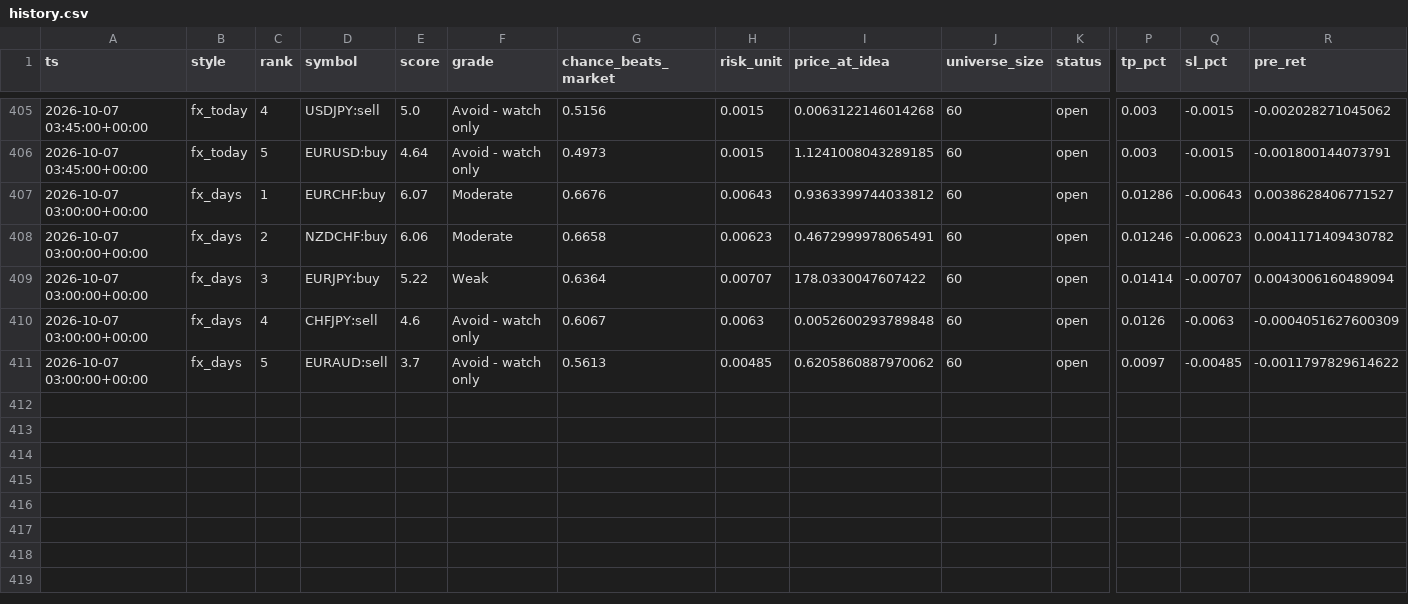
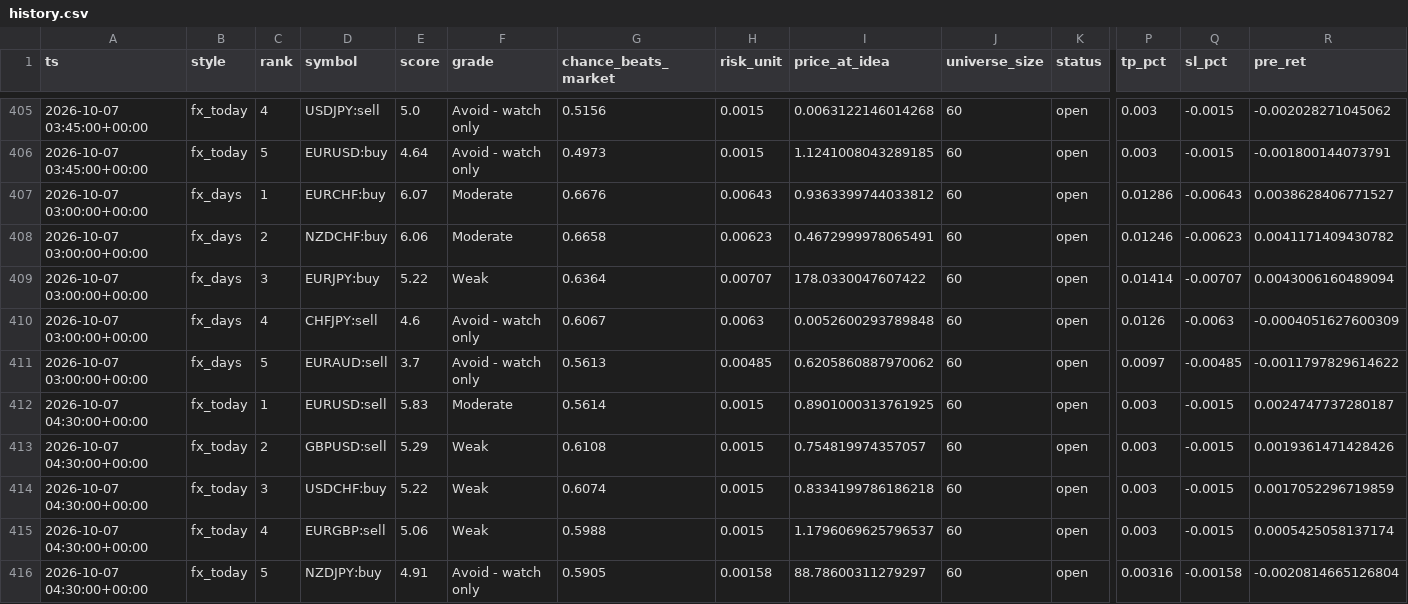
Before and after one commit to ljmacdonald/mempool-omega, a CSV file: state/fx/history.csv, drawn as a sheet; only a part is shown, gaps mark what is left out; rows hold the shown columns only; the diff names each change by its address in the sheet, - before the commit and + after, or states it on an @@ line.

```diff
--- a/state/fx/history.csv
+++ b/state/fx/history.csv
+row 412: 2026-10-07 04:30:00+00:00 | fx_today | 1 | EURUSD:sell | 5.83 | Moderate | 0.5614 | 0.0015 | 0.8901000313761925 | 60 | open | 0.003 | -0.0015 | 0.0024747737280187
+row 413: 2026-10-07 04:30:00+00:00 | fx_today | 2 | GBPUSD:sell | 5.29 | Weak | 0.6108 | 0.0015 | 0.754819974357057 | 60 | open | 0.003 | -0.0015 | 0.0019361471428426
+row 414: 2026-10-07 04:30:00+00:00 | fx_today | 3 | USDCHF:buy | 5.22 | Weak | 0.6074 | 0.0015 | 0.8334199786186218 | 60 | open | 0.003 | -0.0015 | 0.0017052296719859
+row 415: 2026-10-07 04:30:00+00:00 | fx_today | 4 | EURGBP:sell | 5.06 | Weak | 0.5988 | 0.0015 | 1.1796069625796537 | 60 | open | 0.003 | -0.0015 | 0.0005425058137174
+row 416: 2026-10-07 04:30:00+00:00 | fx_today | 5 | NZDJPY:buy | 4.91 | Avoid - watch only | 0.5905 | 0.00158 | 88.78600311279297 | 60 | open | 0.00316 | -0.00158 | -0.0020814665126804
```
Also changed, not shown: 2 other files.
